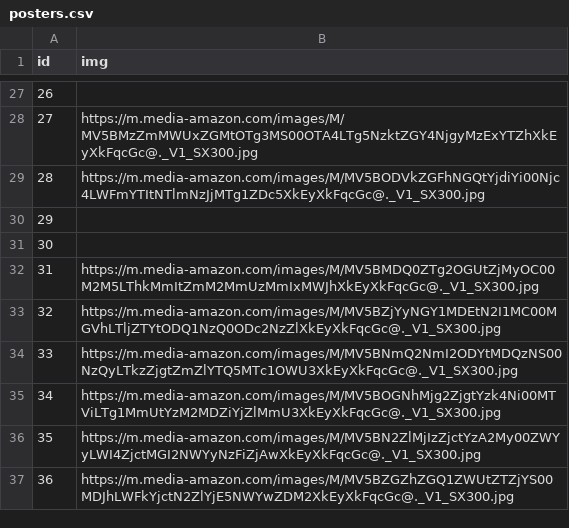
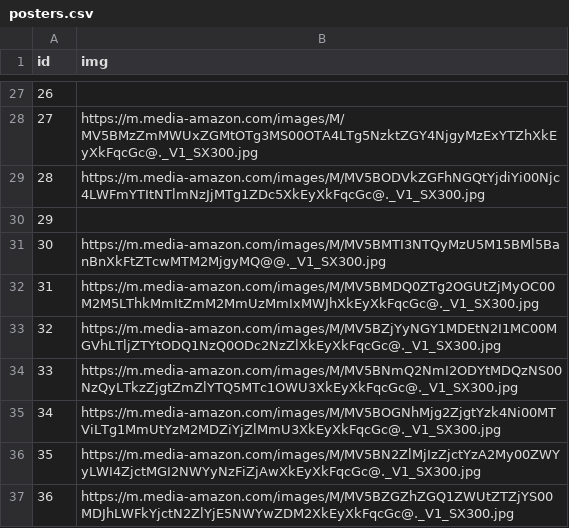
Before and after one commit to xela6134/movierentals, a CSV file: backend/admin/posters.csv, drawn as a sheet; only a part is shown, gaps mark what is left out.

Commit message:
Added some components for whole movies page with separate page

```diff
--- a/backend/admin/posters.csv
+++ b/backend/admin/posters.csv
@@ -30,3 +30,3 @@ id,img
 29,
-30,
+30,https://m.media-amazon.com/images/M/MV5BMTI3NTQyMzU5M15BMl5BanBnXkFtZTcwMTM2MjgyMQ@@._V1_SX300.jpg
 31,https://m.media-amazon.com/images/M/MV5BMDQ0ZTg2OGUtZjMyOC00M2M5LThkMmItZmM2MmUzMmIxMWJhXkEyXkFqcGc@._V1_SX300.jpg
```
